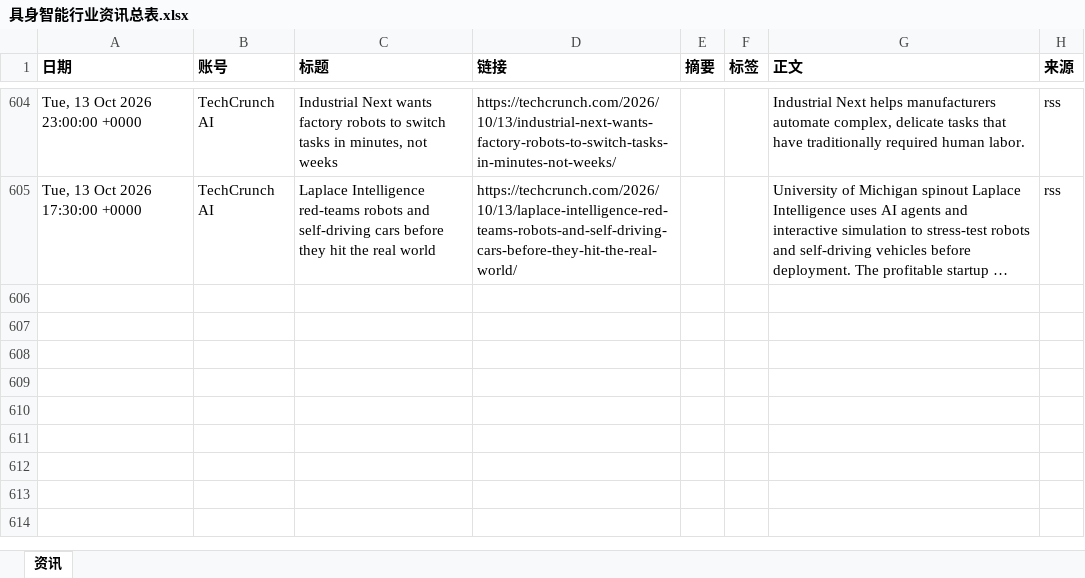
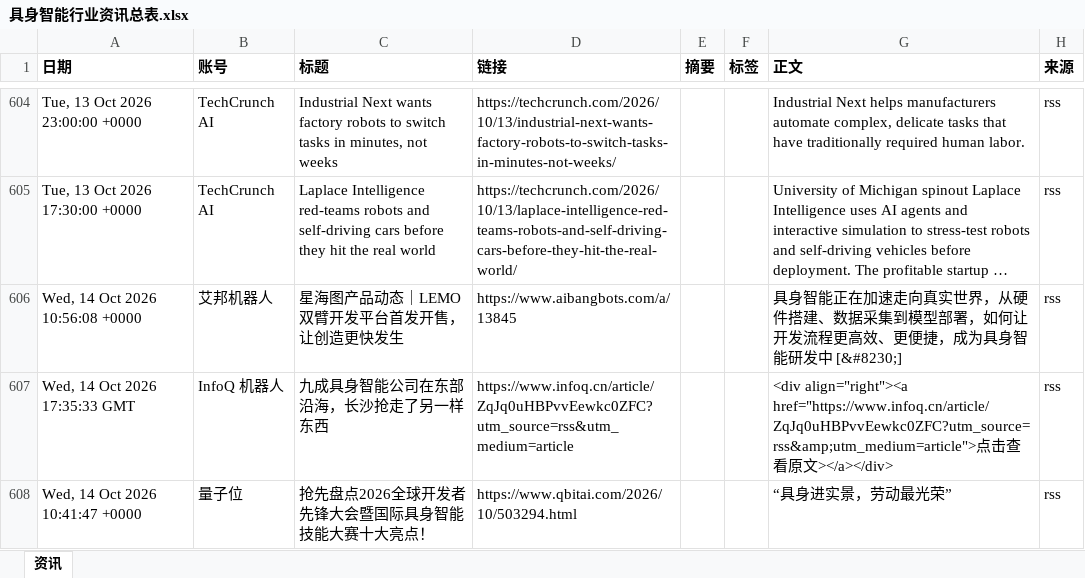
Before and after one commit to Yta402/colinfor-embodied-ai, an Excel workbook: data/具身智能行业资讯总表.xlsx, sheet 资讯, drawn as a sheet; only a part is shown, gaps mark what is left out; long unchanged cells end in …; values as stored, in another font and other column widths than the file's, no borders; the diff covers the shown part only; the diff names each change by its address in the sheet, - before the commit and + after, or states it on an @@ line.

```diff
--- a/data/具身智能行业资讯总表.xlsx (sheet 资讯)
+++ b/data/具身智能行业资讯总表.xlsx (sheet 资讯)
+row 606: Wed, 14 Oct 2026 10:56:08 +0000 | 艾邦机器人 | 星海图产品动态｜LEMO 双臂开发平台首发开售，让创造更快发生 | https://www.aibangbots.com/a/13845 |  |  | 具身智能正在加速走向真实世界，从硬件搭建、数据采集到模型部署，如何让开发流程更高效、更便捷，成为具身智能研发中 [&#8230;] | rss
+row 607: Wed, 14 Oct 2026 17:35:33 GMT | InfoQ 机器人 | 九成具身智能公司在东部沿海，长沙抢走了另一样东西 | https://www.infoq.cn/article/ZqJq0uHBPvvEewkc0ZFC?utm_source=rss&utm_medium=article |  |  | <div align="right"><a href="https://www.infoq.cn/article/ZqJq0uHBPvvEewkc0ZFC?utm_source=rss&amp;utm_medium=article">点击查看原文></a></div> | rss
+row 608: Wed, 14 Oct 2026 10:41:47 +0000 | 量子位 | 抢先盘点2026全球开发者先锋大会暨国际具身智能技能大赛十大亮点！ | https://www.qbitai.com/2026/10/503294.html |  |  | “具身进实景，劳动最光荣” | rss
```
Also changed, not shown: 2 added rows elsewhere in this sheet, 4 other files.
